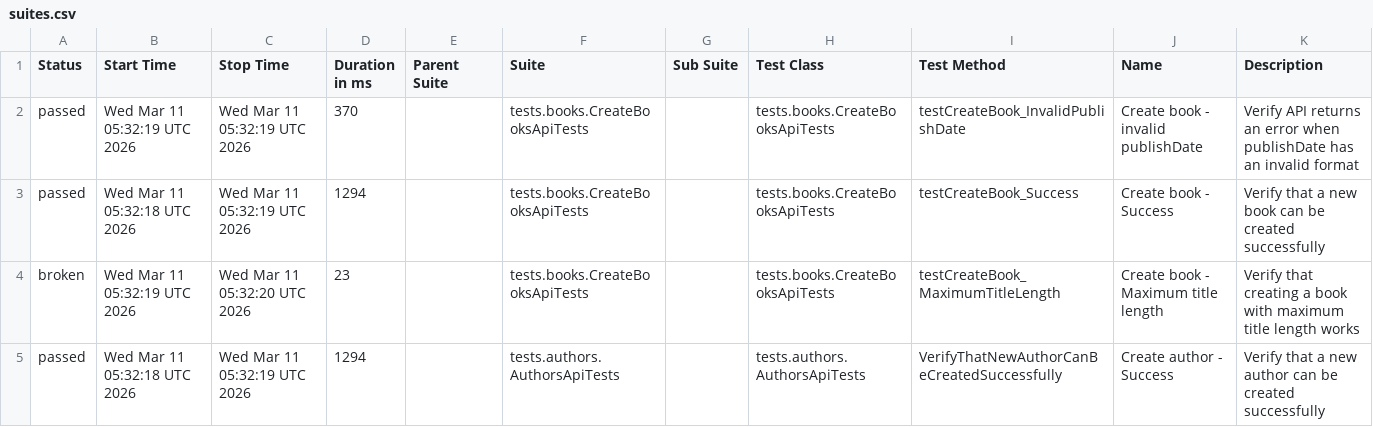
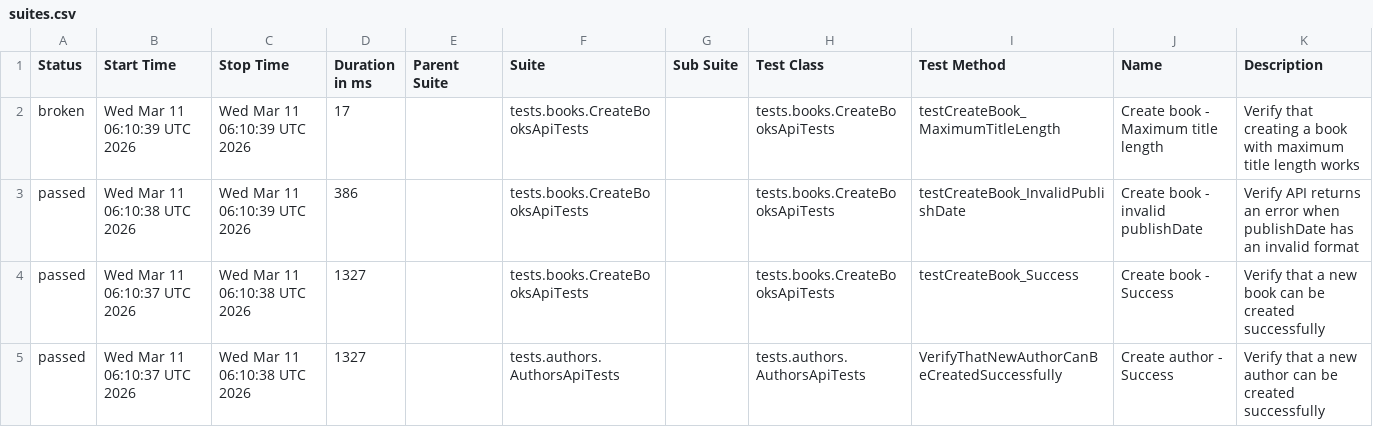
Before and after one commit to GalynaUdaltsova/bookstore-api-tests, a CSV file: data/suites.csv, drawn as a sheet.

```diff
--- a/data/suites.csv
+++ b/data/suites.csv
@@ -1,5 +1,5 @@
 "Status","Start Time","Stop Time","Duration in ms","Parent Suite","Suite","Sub Suite","Test Class","Test Method","Name","Description"
-"passed","Wed Mar 11 05:32:19 UTC 2026","Wed Mar 11 05:32:19 UTC 2026","370","","tests.books.CreateBooksApiTests","","tests.books.CreateBooksApiTests","testCreateBook_InvalidPublishDate","Create book - invalid publishDate","Verify API returns an error when publishDate has an invalid format"
-"passed","Wed Mar 11 05:32:18 UTC 2026","Wed Mar 11 05:32:19 UTC 2026","1294","","tests.books.CreateBooksApiTests","","tests.books.CreateBooksApiTests","testCreateBook_Success","Create book - Success","Verify that a new book can be created successfully"
-"broken","Wed Mar 11 05:32:19 UTC 2026","Wed Mar 11 05:32:20 UTC 2026","23","","tests.books.CreateBooksApiTests","","tests.books.CreateBooksApiTests","testCreateBook_MaximumTitleLength","Create book - Maximum title length","Verify that creating a book with maximum title length works"
-"passed","Wed Mar 11 05:32:18 UTC 2026","Wed Mar 11 05:32:19 UTC 2026","1294","","tests.authors.AuthorsApiTests","","tests.authors.AuthorsApiTests","VerifyThatNewAuthorCanBeCreatedSuccessfully","Create author - Success","Verify that a new author can be created successfully"
+"broken","Wed Mar 11 06:10:39 UTC 2026","Wed Mar 11 06:10:39 UTC 2026","17","","tests.books.CreateBooksApiTests","","tests.books.CreateBooksApiTests","testCreateBook_MaximumTitleLength","Create book - Maximum title length","Verify that creating a book with maximum title length works"
+"passed","Wed Mar 11 06:10:38 UTC 2026","Wed Mar 11 06:10:39 UTC 2026","386","","tests.books.CreateBooksApiTests","","tests.books.CreateBooksApiTests","testCreateBook_InvalidPublishDate","Create book - invalid publishDate","Verify API returns an error when publishDate has an invalid format"
+"passed","Wed Mar 11 06:10:37 UTC 2026","Wed Mar 11 06:10:38 UTC 2026","1327","","tests.books.CreateBooksApiTests","","tests.books.CreateBooksApiTests","testCreateBook_Success","Create book - Success","Verify that a new book can be created successfully"
+"passed","Wed Mar 11 06:10:37 UTC 2026","Wed Mar 11 06:10:38 UTC 2026","1327","","tests.authors.AuthorsApiTests","","tests.authors.AuthorsApiTests","VerifyThatNewAuthorCanBeCreatedSuccessfully","Create author - Success","Verify that a new author can be created successfully"
```
Also changed, not shown: 27 other files.
